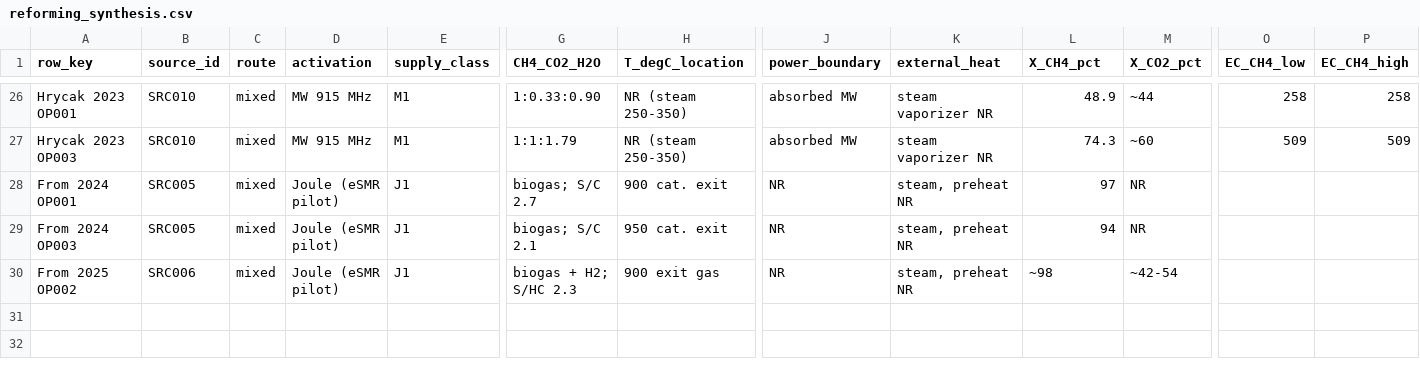
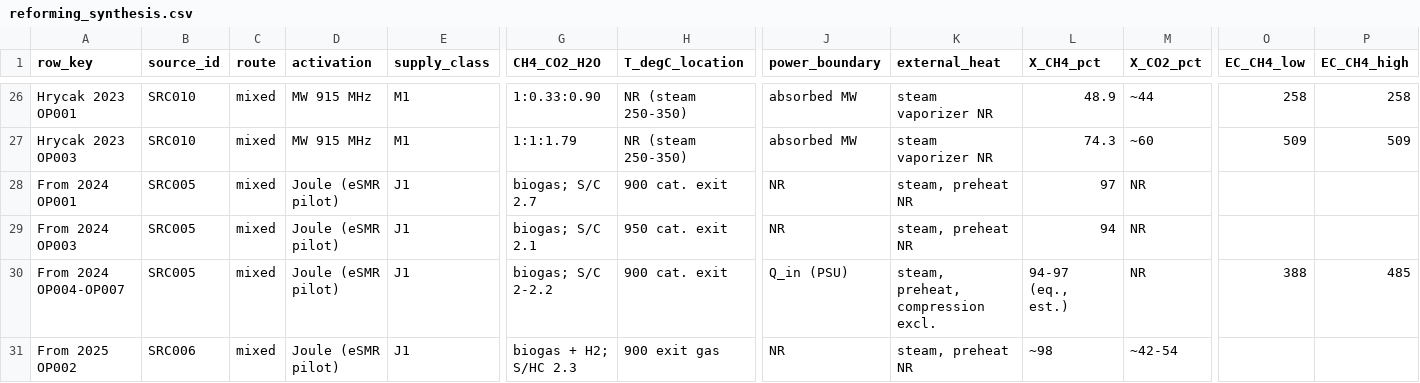
Before and after one commit to bulfinb/plasma-power-supply-constraints, a CSV file: literature_reforming/0_synthesis/reforming_synthesis.csv, drawn as a sheet; only a part is shown, gaps mark what is left out; rows hold the shown columns only; the diff names each change by its address in the sheet, - before the commit and + after, or states it on an @@ line.

```diff
--- a/literature_reforming/0_synthesis/reforming_synthesis.csv
+++ b/literature_reforming/0_synthesis/reforming_synthesis.csv
+row 30: From 2024 OP004-OP007 | SRC005 | mixed | Joule (eSMR pilot) | J1 | biogas; S/C 2-2.2 | 900 cat. exit | Q_in (PSU) | steam, preheat, compression excl. | 94-97 (eq., est.) | NR | 388 | 485
```
Also changed, not shown: literature_reforming/From_CEJ_2024_eSMR_Biogas/outputs/evidence.csv, 9 other files.
